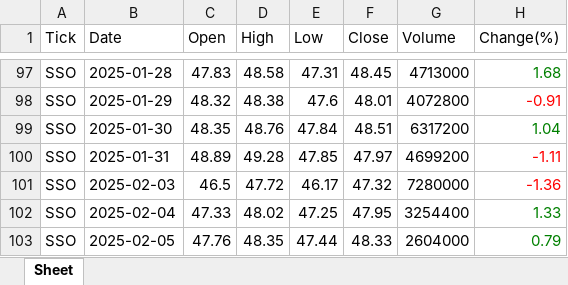
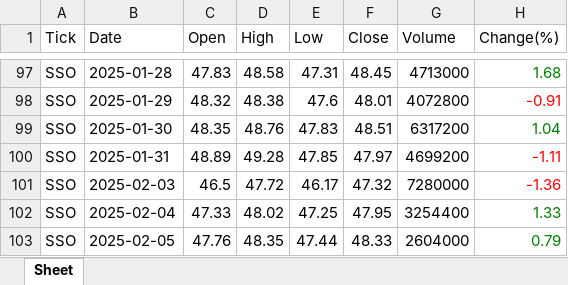
Before and after one commit to jangjb1204-sys/my-python-bot, an Excel workbook: US_stock/SSO_table.xlsx, sheet Sheet, drawn as a sheet; only a part is shown, gaps mark what is left out; values as stored, in another font and other column widths than the file's, no borders; the diff names each change by its address in the sheet, - before the commit and + after, or states it on an @@ line.

```diff
--- a/US_stock/SSO_table.xlsx (sheet Sheet)
+++ b/US_stock/SSO_table.xlsx (sheet Sheet)
-E99 (Low): 47.84
+E99 (Low): 47.83
```
Also changed, not shown: US_stock/BTGD_table.xlsx, US_stock/FINX_table.xlsx, 6 other files.
